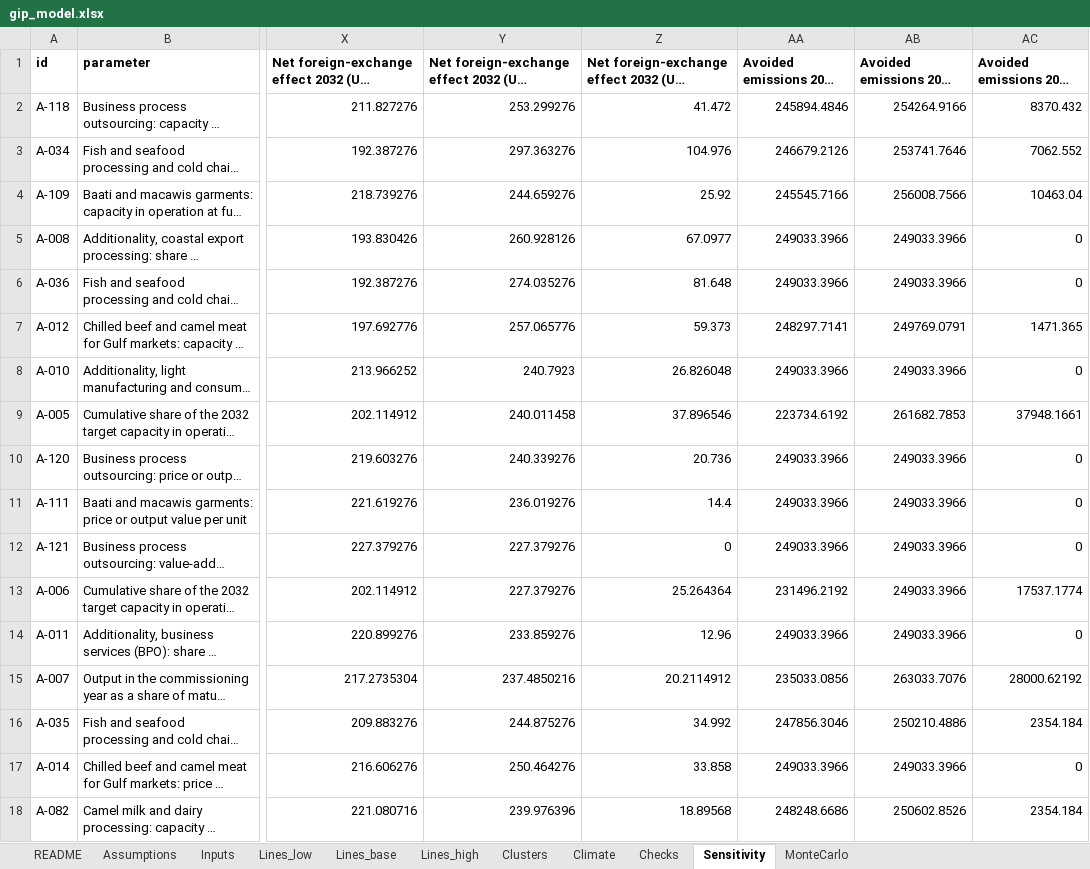
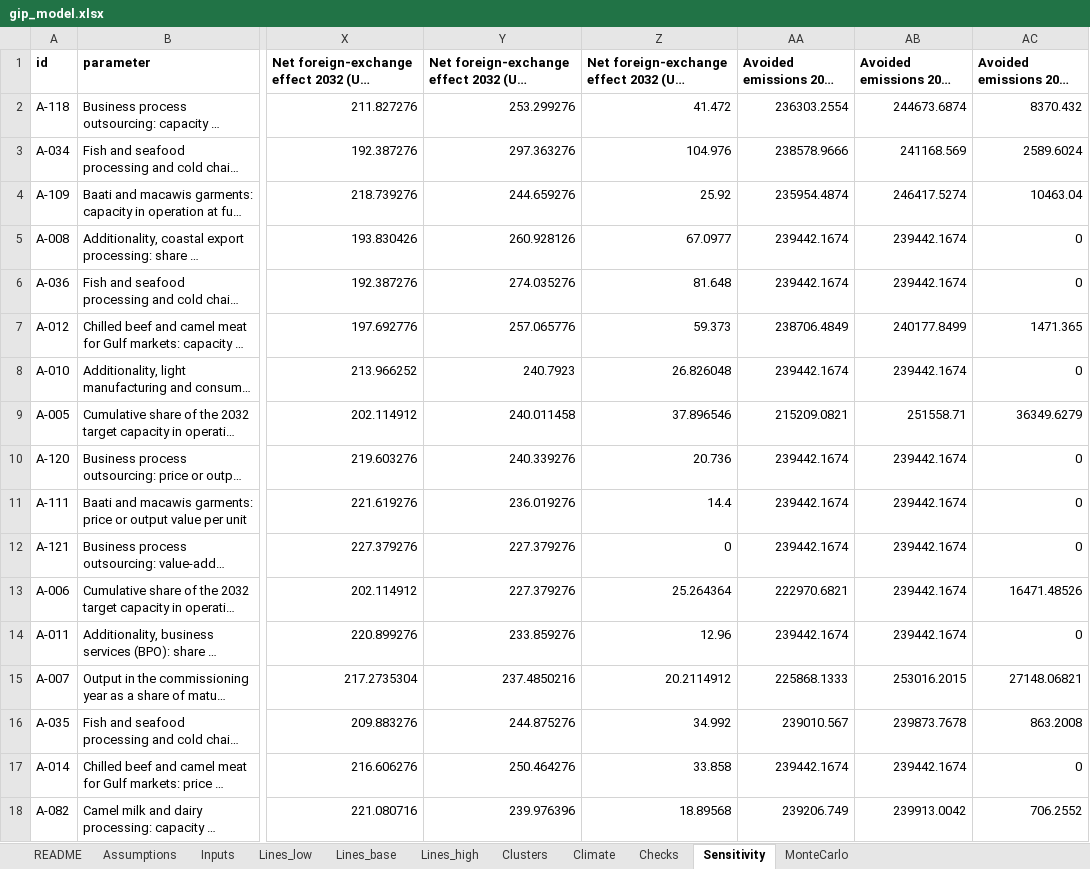
Before and after one commit to hassanmumin-collab/Somalia-Green-Industrial-Policy, an Excel workbook: model/outputs/gip_model.xlsx, sheet Sensitivity, drawn as a sheet; only a part is shown, gaps mark what is left out; long unchanged cells end in …; values as stored, in another font and other column widths than the file's, no borders; the diff covers the shown part only; the diff names each change by its address in the sheet, - before the commit and + after, or states it on an @@ line.

```diff
--- a/model/outputs/gip_model.xlsx (sheet Sensitivity)
+++ b/model/outputs/gip_model.xlsx (sheet Sensitivity)
-AA2: 245894.4846
+AA2: 236303.2554
-AB2: 254264.9166
+AB2: 244673.6874
-AA3: 246679.2126
+AA3: 238578.9666
-AB3: 253741.7646
+AB3: 241168.569
-AC3: 7062.552
+AC3: 2589.6024
-AA4: 245545.7166
+AA4: 235954.4874
-AB4: 256008.7566
+AB4: 246417.5274
-AA5:AA6: 249033.3966
+AA5:AA6: 239442.1674
-AB5:AB6: 249033.3966
+AB5:AB6: 239442.1674
-AA7: 248297.7141
+AA7: 238706.4849
-AB7: 249769.0791
+AB7: 240177.8499
-AA8: 249033.3966
+AA8: 239442.1674
-AB8: 249033.3966
+AB8: 239442.1674
-AA9: 223734.6192
+AA9: 215209.0821
-AB9: 261682.7853
+AB9: 251558.71
-AC9: 37948.1661
+AC9: 36349.6279
-AA10:AA12: 249033.3966
+AA10:AA12: 239442.1674
-AB10:AB14: 249033.3966
+AB10:AB14: 239442.1674
-AA13: 231496.2192
+AA13: 222970.6821
-AC13: 17537.1774
+AC13: 16471.48526
-AA14: 249033.3966
+AA14: 239442.1674
-AA15: 235033.0856
+AA15: 225868.1333
-AB15: 263033.7076
+AB15: 253016.2015
-AC15: 28000.62192
+AC15: 27148.06821
-AA16: 247856.3046
+AA16: 239010.567
-AB16: 250210.4886
+AB16: 239873.7678
-AC16: 2354.184
+AC16: 863.2008
-AA17: 249033.3966
+AA17: 239442.1674
-AB17: 249033.3966
+AB17: 239442.1674
-AA18: 248248.6686
+AA18: 239206.749
-AB18: 250602.8526
+AB18: 239913.0042
-AC18: 2354.184
+AC18: 706.2552
```
Also changed, not shown: 6 added rows, 3 removed rows and 440 edited cells elsewhere in this sheet, sheet Assumptions, sheet Climate, sheet Inputs, sheet MonteCarlo, 32 other files.
